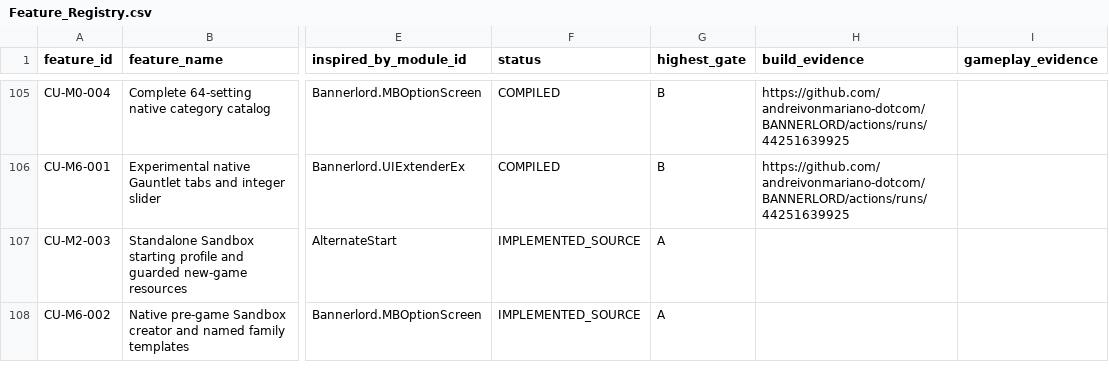
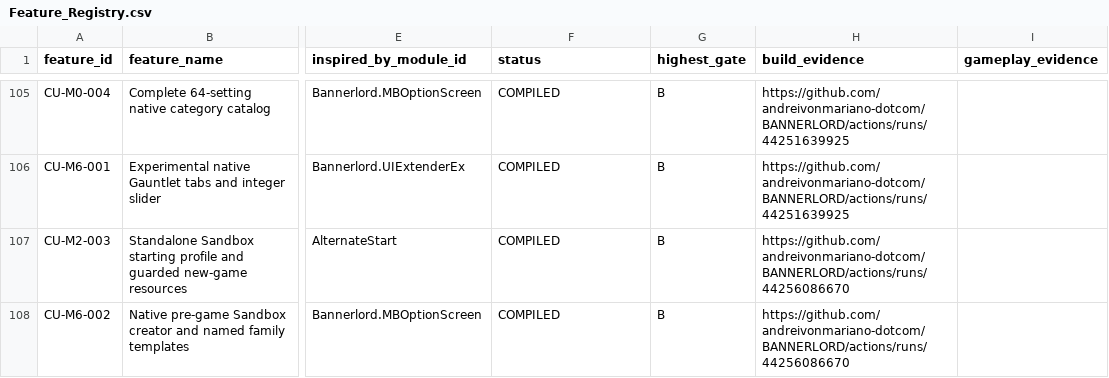
Before and after one commit to andreivonmariano-dotcom/BANNERLORD, a CSV file: Data/Feature_Registry.csv, drawn as a sheet; only a part is shown, gaps mark what is left out; the diff names each change by its address in the sheet, - before the commit and + after, or states it on an @@ line.

Commit message:
Record v0.16 verified Gate B and Sandbox origin in-game acceptance plan

```diff
--- a/Data/Feature_Registry.csv
+++ b/Data/Feature_Registry.csv
-F107:F108 (status): IMPLEMENTED_SOURCE
+F107:F108 (status): COMPILED
-G107:G108 (highest_gate): A
+G107:G108 (highest_gate): B
-H107:H108 (build_evidence): (empty)
+H107:H108 (build_evidence): https://github.com/andreivonmariano-dotcom/BANNERLORD/actions/runs/44256086670
```
Also changed, not shown: 4 other files.
